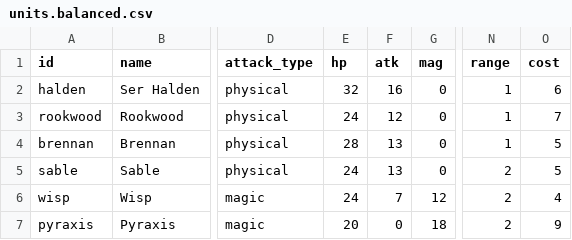
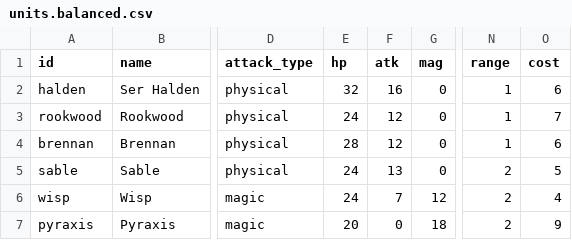
Before and after one commit to RtoRestart/tech-test-video-game-designer-ai, a CSV file: output/units.balanced.csv, drawn as a sheet; only a part is shown, gaps mark what is left out; the diff names each change by its address in the sheet, - before the commit and + after, or states it on an @@ line.

Commit message:
Update units.balanced.csv

```diff
--- a/output/units.balanced.csv
+++ b/output/units.balanced.csv
-F4 (atk): 13
+F4 (atk): 12
-O4 (cost): 5
+O4 (cost): 6
```
